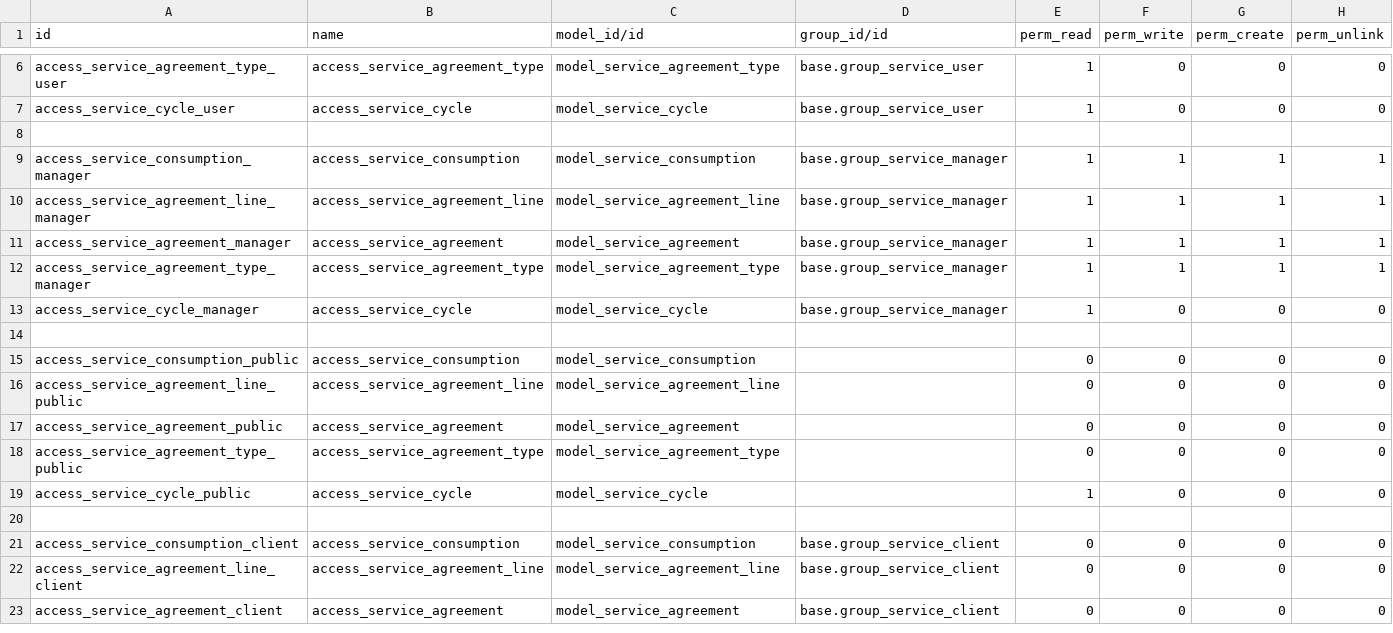
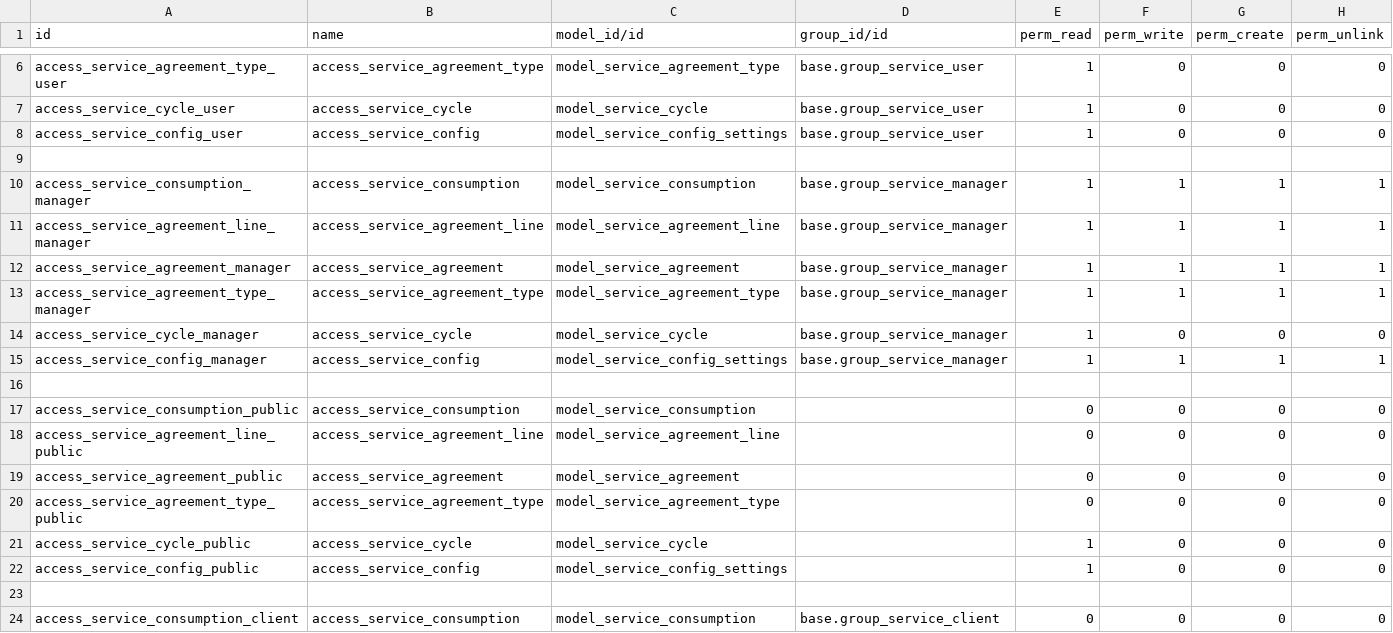
Before and after one commit to dhongu/deltatech, a CSV file: deltatech_service/security/ir.model.access.csv, drawn as a sheet; only a part is shown, gaps mark what is left out; the shorter side is filled out with more unchanged rows; the diff names each change by its address in the sheet, - before the commit and + after, or states it on an @@ line.

Commit message:
aranjare meniuri de service

```diff
--- a/deltatech_service/security/ir.model.access.csv
+++ b/deltatech_service/security/ir.model.access.csv
+row 8: access_service_config_user | access_service_config | model_service_config_settings | base.group_service_user | 1 | 0 | 0 | 0
+row 15: access_service_config_manager | access_service_config | model_service_config_settings | base.group_service_manager | 1 | 1 | 1 | 1
+row 22: access_service_config_public | access_service_config | model_service_config_settings |  | 1 | 0 | 0 | 0
```
Also changed, not shown: 26 other files.
